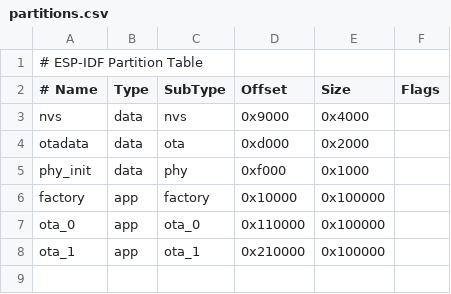
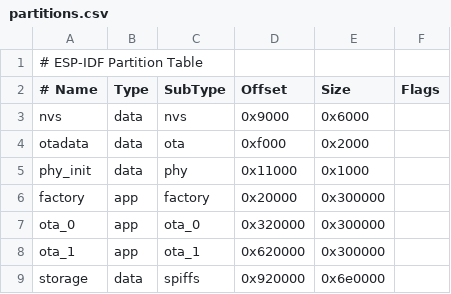
Before and after one commit to JanFontanet/esp-speaker, a CSV file: partitions.csv, drawn as a sheet.

```diff
--- a/partitions.csv
+++ b/partitions.csv
@@ -2,7 +2,8 @@
 # Name,   Type, SubType, Offset,   Size,     Flags
-nvs,      data, nvs,     0x9000,   0x4000,
-otadata,  data, ota,     0xd000,   0x2000,
-phy_init, data, phy,     0xf000,   0x1000,
-factory,  app,  factory, 0x10000,  0x100000,
-ota_0,    app,  ota_0,   0x110000, 0x100000,
-ota_1,    app,  ota_1,   0x210000, 0x100000,
+nvs,      data, nvs,     0x9000,   0x6000,
+otadata,  data, ota,     0xf000,   0x2000,
+phy_init, data, phy,     0x11000,  0x1000,
+factory,  app,  factory, 0x20000,  0x300000,
+ota_0,    app,  ota_0,   0x320000, 0x300000,
+ota_1,    app,  ota_1,   0x620000, 0x300000,
+storage,  data, spiffs,  0x920000, 0x6e0000,
```
Also changed, not shown: 9 other files.
